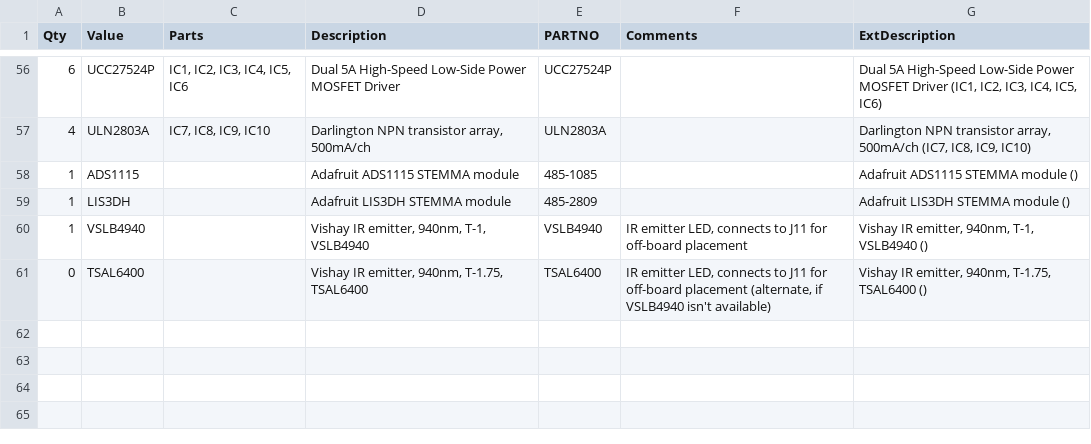
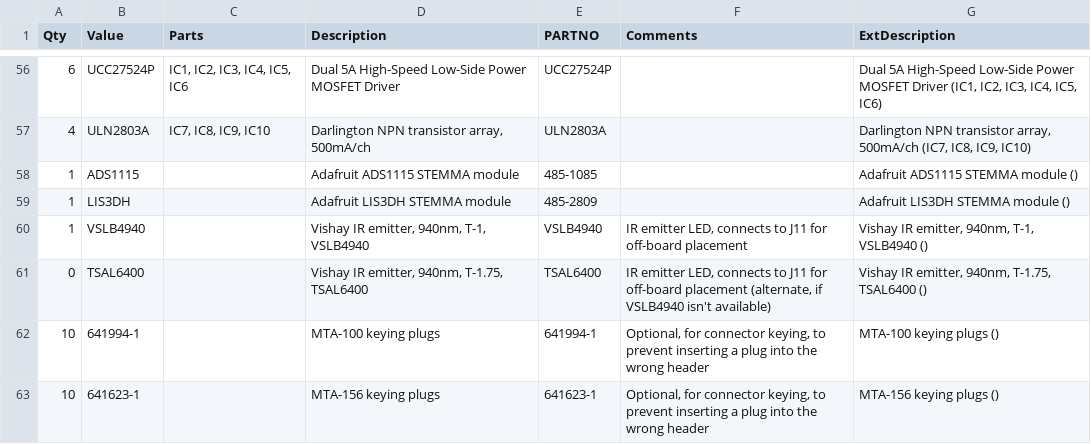
Before and after one commit to mjrgh/PinscapePico, a CSV file: ExpansionBoards/DIY-Friendly/MainBoard/Pinscape Pico Expansion Board - DIY Friendly Main - BOM.csv, drawn as a sheet; only a part is shown, gaps mark what is left out; the diff names each change by its address in the sheet, - before the commit and + after, or states it on an @@ line.

Commit message:
exp board: power distro tweaks

```diff
--- a/ExpansionBoards/DIY-Friendly/MainBoard/Pinscape Pico Expansion Board - DIY Friendly Main - BOM.csv
+++ b/ExpansionBoards/DIY-Friendly/MainBoard/Pinscape Pico Expansion Board - DIY Friendly Main - BOM.csv
+row 62: 10 | 641994-1 |  | MTA-100 keying plugs | 641994-1 | Optional, for connector keying, to prevent inserting a plug into the wrong header | MTA-100 keying plugs ()
+row 63: 10 | 641623-1 |  | MTA-156 keying plugs | 641623-1 | Optional, for connector keying, to prevent inserting a plug into the wrong header | MTA-156 keying plugs ()
```
Also changed, not shown: ExpansionBoards/PowerDistribution/Power Distribution Board - BOM.csv, 2 other files.
